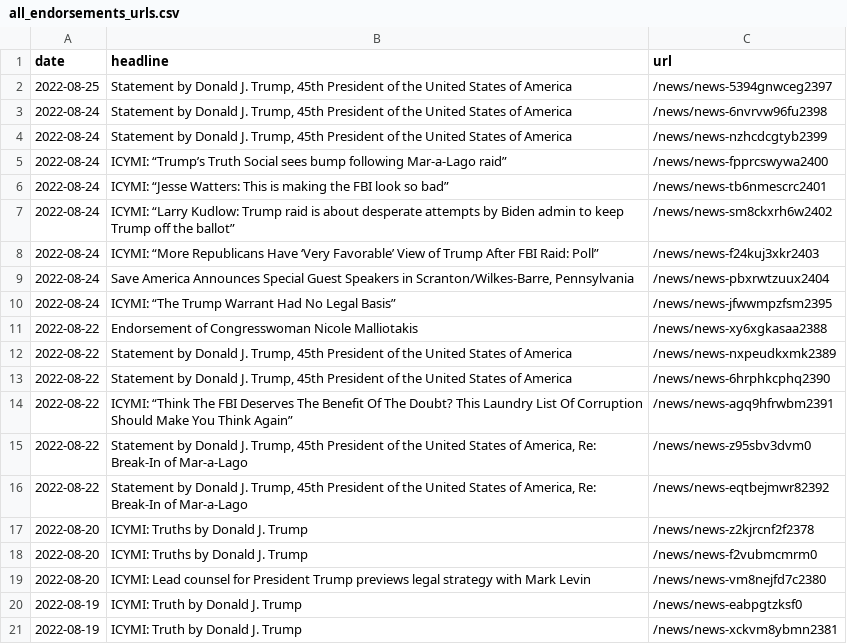
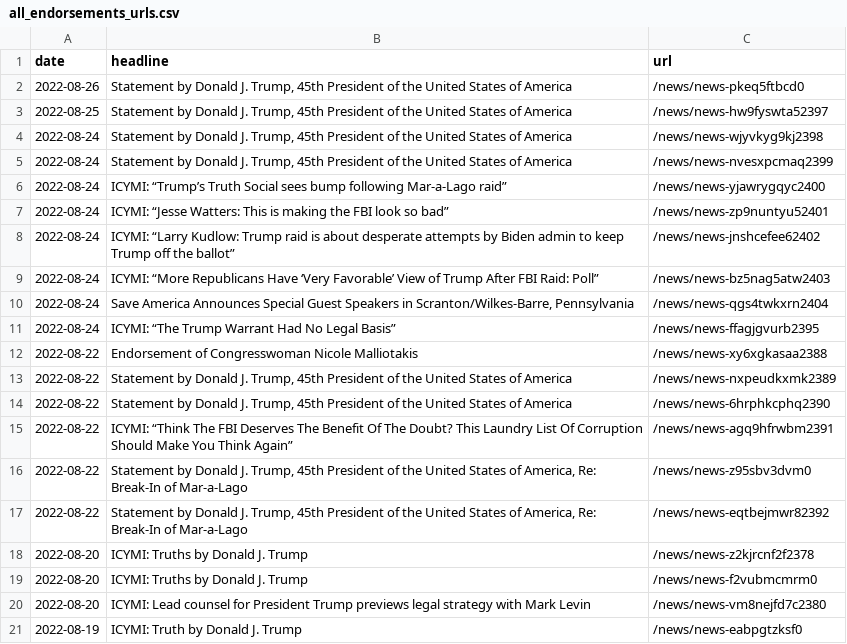
Before and after one commit to gridviz/trump-releases, a CSV file: data/all_endorsements_urls.csv, drawn as a sheet.

```diff
--- a/data/all_endorsements_urls.csv
+++ b/data/all_endorsements_urls.csv
@@ -1,11 +1,12 @@
 date,headline,url
-2022-08-25,"Statement by Donald J. Trump, 45th President of the United States of America",/news/news-5394gnwceg2397
-2022-08-24,"Statement by Donald J. Trump, 45th President of the United States of America",/news/news-6nvrvw96fu2398
-2022-08-24,"Statement by Donald J. Trump, 45th President of the United States of America",/news/news-nzhcdcgtyb2399
-2022-08-24,ICYMI: “Trump’s Truth Social sees bump following Mar-a-Lago raid”,/news/news-fpprcswywa2400
-2022-08-24,ICYMI: “Jesse Watters: This is making the FBI look so bad”,/news/news-tb6nmescrc2401
-2022-08-24,ICYMI: “Larry Kudlow: Trump raid is about desperate attempts by Biden admin to keep Trump off the ballot”,/news/news-sm8ckxrh6w2402
-2022-08-24,ICYMI: “More Republicans Have ‘Very Favorable’ View of Trump After FBI Raid: Poll”,/news/news-f24kuj3xkr2403
-2022-08-24,"Save America Announces Special Guest Speakers in Scranton/Wilkes-Barre, Pennsylvania",/news/news-pbxrwtzuux2404
-2022-08-24,ICYMI: “The Trump Warrant Had No Legal Basis”,/news/news-jfwwmpzfsm2395
+2022-08-26,"Statement by Donald J. Trump, 45th President of the United States of America",/news/news-pkeq5ftbcd0
+2022-08-25,"Statement by Donald J. Trump, 45th President of the United States of America",/news/news-hw9fyswta52397
+2022-08-24,"Statement by Donald J. Trump, 45th President of the United States of America",/news/news-wjyvkyg9kj2398
+2022-08-24,"Statement by Donald J. Trump, 45th President of the United States of America",/news/news-nvesxpcmaq2399
+2022-08-24,ICYMI: “Trump’s Truth Social sees bump following Mar-a-Lago raid”,/news/news-yjawrygqyc2400
+2022-08-24,ICYMI: “Jesse Watters: This is making the FBI look so bad”,/news/news-zp9nuntyu52401
+2022-08-24,ICYMI: “Larry Kudlow: Trump raid is about desperate attempts by Biden admin to keep Trump off the ballot”,/news/news-jnshcefee62402
+2022-08-24,ICYMI: “More Republicans Have ‘Very Favorable’ View of Trump After FBI Raid: Poll”,/news/news-bz5nag5atw2403
+2022-08-24,"Save America Announces Special Guest Speakers in Scranton/Wilkes-Barre, Pennsylvania",/news/news-qgs4twkxrn2404
+2022-08-24,ICYMI: “The Trump Warrant Had No Legal Basis”,/news/news-ffagjgvurb2395
 2022-08-22,Endorsement of Congresswoman Nicole Malliotakis,/news/news-xy6xgkasaa2388
@@ -20,2 +21 @@ date,headline,url
 2022-08-19,ICYMI: Truth by Donald J. Trump,/news/news-eabpgtzksf0
-2022-08-19,ICYMI: Truth by Donald J. Trump,/news/news-xckvm8ybmn2381
```
Also changed, not shown: data/processed/all_press_releases_latest.csv, 1 other file.
